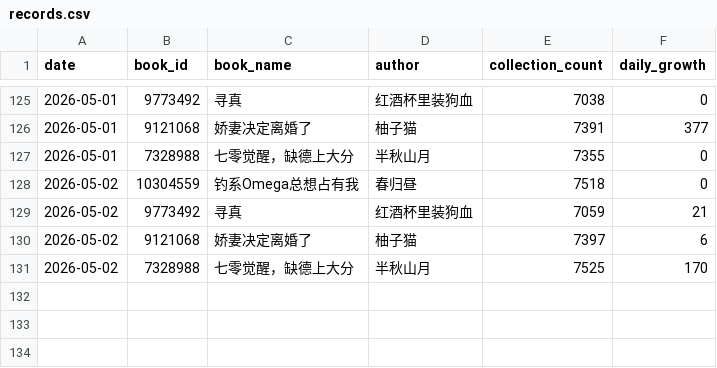
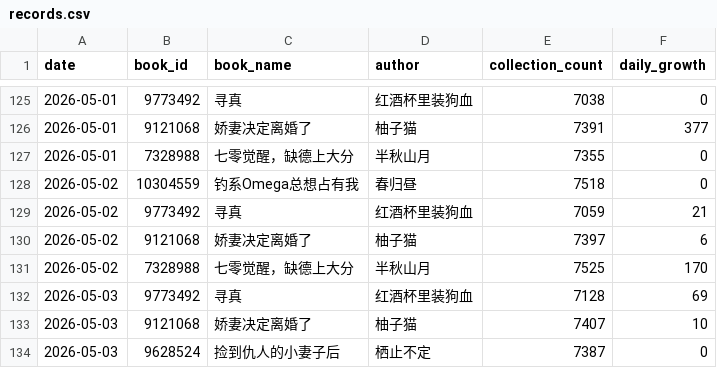
Before and after one commit to Rita1128/jjwxc-monitor, a CSV file: data/records.csv, drawn as a sheet; only a part is shown, gaps mark what is left out.

```diff
--- a/data/records.csv
+++ b/data/records.csv
@@ -131 +131,4 @@
 2026-05-02,7328988,七零觉醒，缺德上大分,半秋山月,7525,170
+2026-05-03,9773492,寻真,红酒杯里装狗血,7128,69
+2026-05-03,9121068,娇妻决定离婚了,柚子猫,7407,10
+2026-05-03,9628524,捡到仇人的小妻子后,栖止不定,7387,0
```
